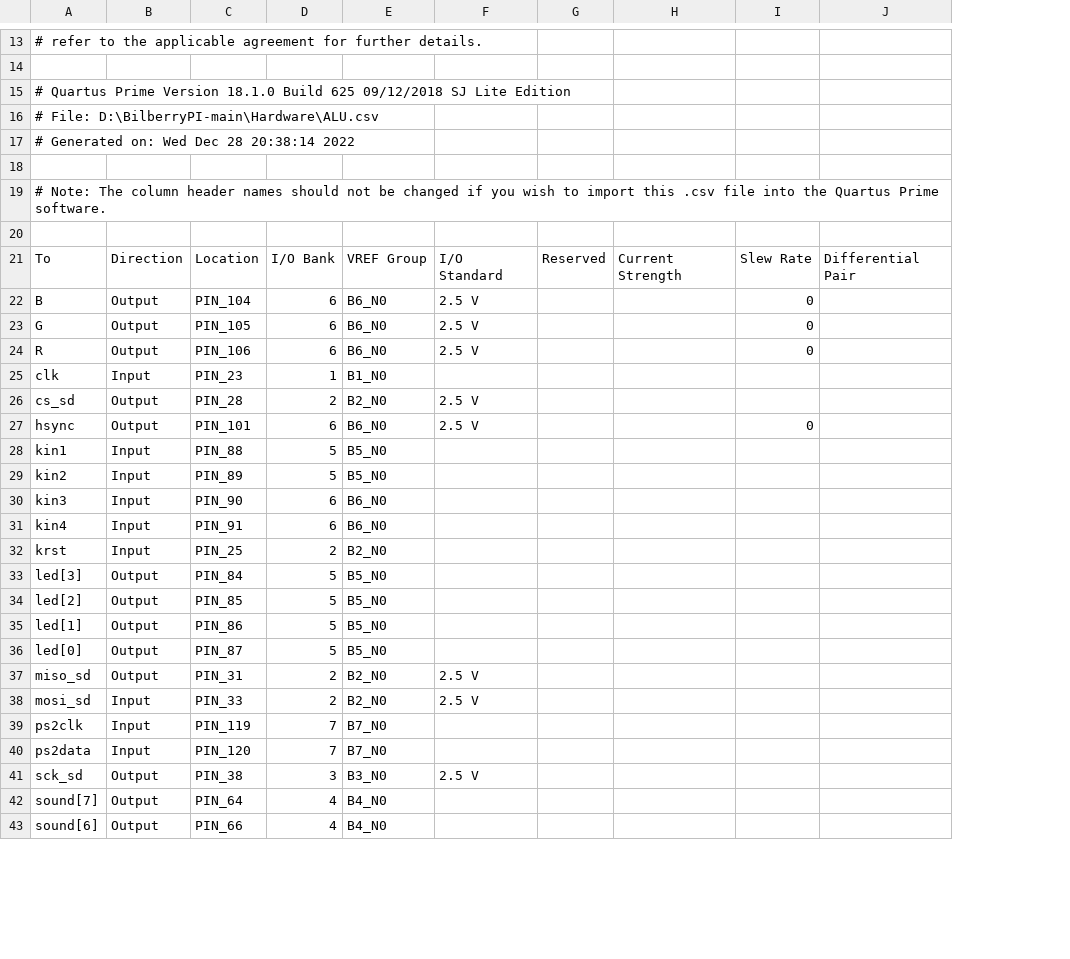
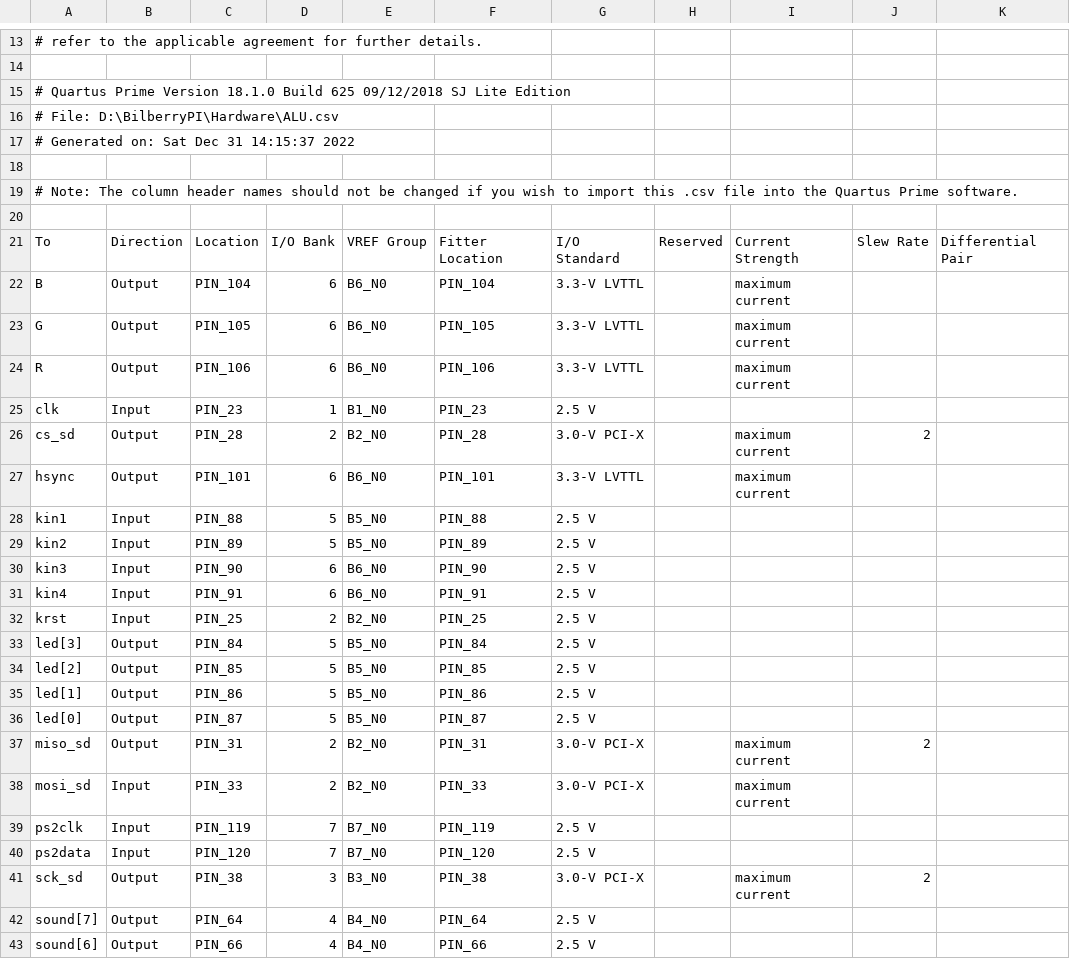
Before and after one commit to mpdg837/BilberryPI, a CSV file: Hardware/ALU.csv, drawn as a sheet; only a part is shown, gaps mark what is left out; removed rows and columns are numbered as before the commit, all else as after; the diff covers the shown part only; the diff names each change by its address in the sheet, - before the commit and + after, or states it on an @@ line.

```diff
--- a/Hardware/ALU.csv
+++ b/Hardware/ALU.csv
+column F, rows 21-43: Fitter Location | PIN_104 | PIN_105 | PIN_106 | PIN_23 | PIN_28 | PIN_101 | PIN_88 | PIN_89 | PIN_90 | PIN_91 | PIN_25 | PIN_84 | PIN_85 | PIN_86 | PIN_87 | PIN_31 | PIN_33 | PIN_119 | PIN_120 | PIN_38 | PIN_64 | PIN_66
-column H, row 21: Current Strength
-column I, rows 21-27: Slew Rate | 0 | 0 | 0 |  |  | 0
+column I, rows 21-41: Current Strength | maximum current | maximum current | maximum current |  | maximum current | maximum current |  |  |  |  |  |  |  |  |  | maximum current | maximum current |  |  | maximum current
+column J, rows 21-41: Slew Rate |  |  |  |  | 2 |  |  |  |  |  |  |  |  |  |  | 2 |  |  |  | 2
-A16: # File: D:\BilberryPI-main\Hardware\ALU.csv
+A16: # File: D:\BilberryPI\Hardware\ALU.csv
-A17: # Generated on: Wed Dec 28 20:38:14 2022
+A17: # Generated on: Sat Dec 31 14:15:37 2022
-G22:G24: 2.5 V
+G22:G24: 3.3-V LVTTL
-G25: (empty)
+G25: 2.5 V
-G26: 2.5 V
+G26: 3.0-V PCI-X
-G27: 2.5 V
+G27: 3.3-V LVTTL
-G28:G36: (empty)
+G28:G36: 2.5 V
-G37:G38: 2.5 V
+G37:G38: 3.0-V PCI-X
-G39:G40: (empty)
+G39:G40: 2.5 V
-G41: 2.5 V
+G41: 3.0-V PCI-X
-G42:G43: (empty)
+G42:G43: 2.5 V
```
Also changed, not shown: 2 removed rows and 7 edited cells elsewhere in this file, 48 other files.
